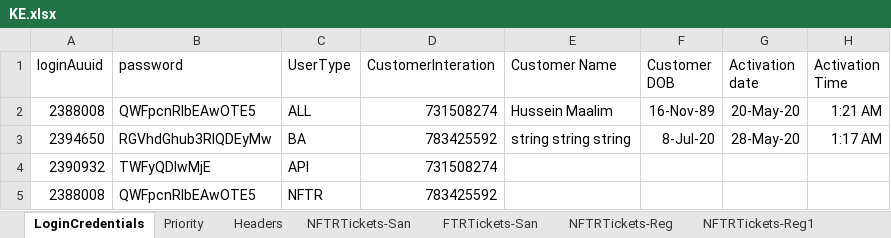
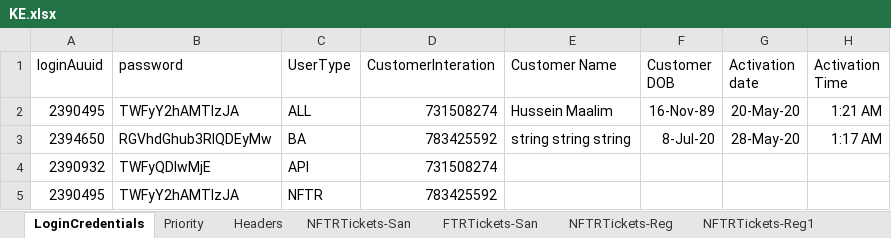
Before and after one commit to michaeadi/cs-portal-automation_selenium, an Excel workbook: Excels/KE.xlsx, sheet LoginCredentials, drawn as a sheet; only a part is shown; values as stored, in another font and other column widths than the file's, no borders; the diff names each change by its address in the sheet, - before the commit and + after, or states it on an @@ line.

Commit message:
KE UAT User Update

```diff
--- a/Excels/KE.xlsx (sheet LoginCredentials)
+++ b/Excels/KE.xlsx (sheet LoginCredentials)
-A2 (loginAuuid): 2388008
+A2 (loginAuuid): 2390495
-B2 (password): QWFpcnRlbEAwOTE5
+B2 (password): TWFyY2hAMTIzJA
-A5 (loginAuuid): 2388008
+A5 (loginAuuid): 2390495
-B5 (password): QWFpcnRlbEAwOTE5
+B5 (password): TWFyY2hAMTIzJA
```
Also changed, not shown: charts or pictures.
